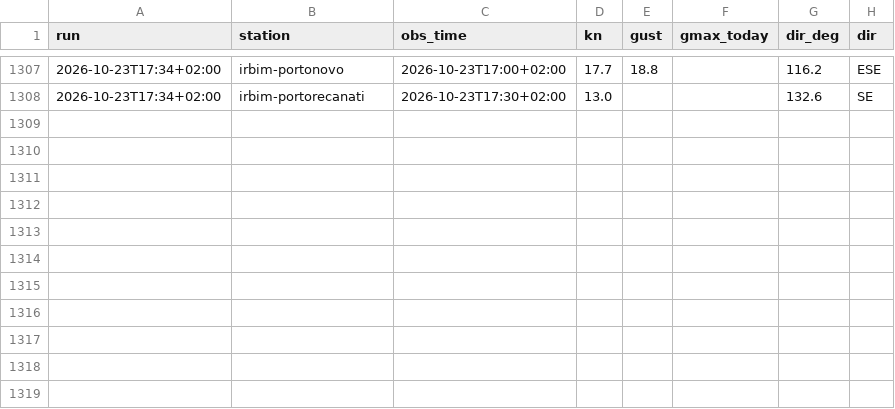
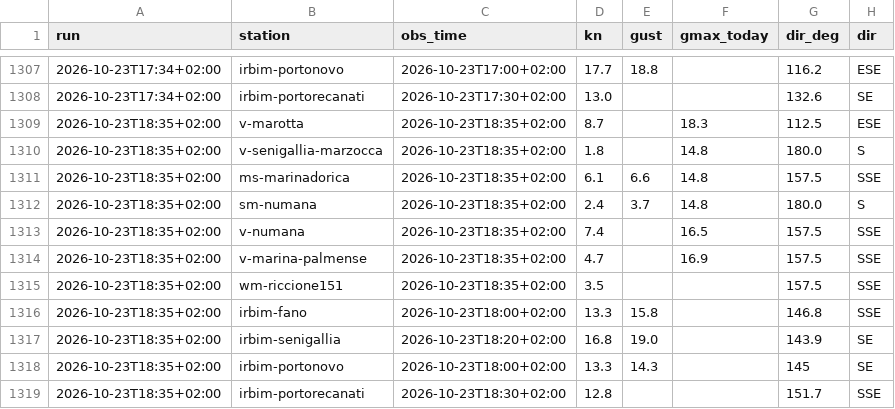
Before and after one commit to giuliobellitti-cell/spot-board-dati, a CSV file: data/obs/2026-10.csv, drawn as a sheet; only a part is shown, gaps mark what is left out.

```diff
--- a/data/obs/2026-10.csv
+++ b/data/obs/2026-10.csv
@@ -1308 +1308,12 @@ run,station,obs_time,kn,gust,gmax_today,dir_deg,dir
 2026-10-23T17:34+02:00,irbim-portorecanati,2026-10-23T17:30+02:00,13.0,,,132.6,SE
+2026-10-23T18:35+02:00,v-marotta,2026-10-23T18:35+02:00,8.7,,18.3,112.5,ESE
+2026-10-23T18:35+02:00,v-senigallia-marzocca,2026-10-23T18:35+02:00,1.8,,14.8,180.0,S
+2026-10-23T18:35+02:00,ms-marinadorica,2026-10-23T18:35+02:00,6.1,6.6,14.8,157.5,SSE
+2026-10-23T18:35+02:00,sm-numana,2026-10-23T18:35+02:00,2.4,3.7,14.8,180.0,S
+2026-10-23T18:35+02:00,v-numana,2026-10-23T18:35+02:00,7.4,,16.5,157.5,SSE
+2026-10-23T18:35+02:00,v-marina-palmense,2026-10-23T18:35+02:00,4.7,,16.9,157.5,SSE
+2026-10-23T18:35+02:00,wm-riccione151,2026-10-23T18:35+02:00,3.5,,,157.5,SSE
+2026-10-23T18:35+02:00,irbim-fano,2026-10-23T18:00+02:00,13.3,15.8,,146.8,SSE
+2026-10-23T18:35+02:00,irbim-senigallia,2026-10-23T18:20+02:00,16.8,19.0,,143.9,SE
+2026-10-23T18:35+02:00,irbim-portonovo,2026-10-23T18:00+02:00,13.3,14.3,,145,SE
+2026-10-23T18:35+02:00,irbim-portorecanati,2026-10-23T18:30+02:00,12.8,,,151.7,SSE
```
Also changed, not shown: data/mare/2026-10.csv, 2 other files.
